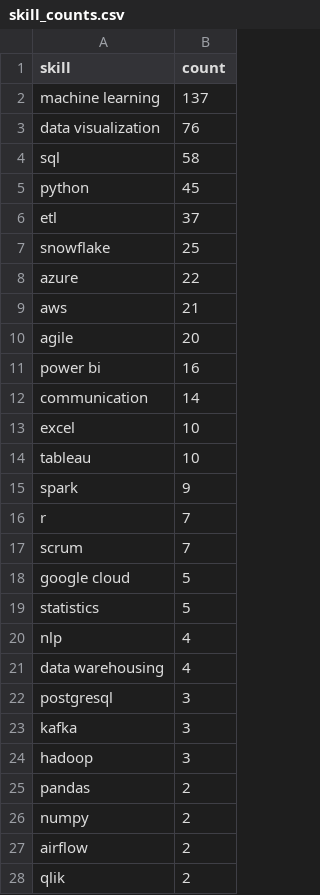
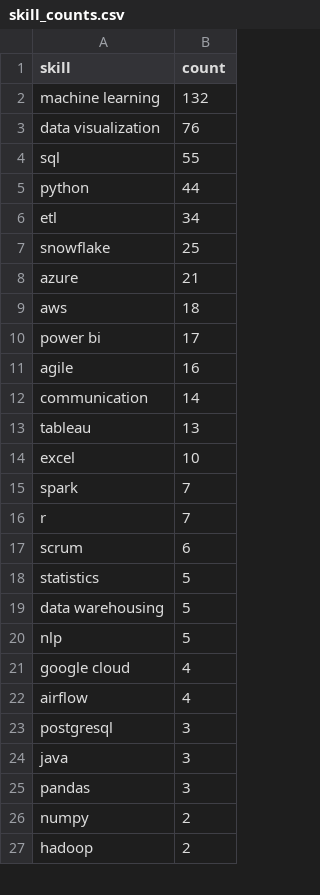
Before and after one commit to Maneeshraja19/job-market-intelligence, a CSV file: data/processed/skill_counts.csv, drawn as a sheet; only a part is shown; the diff covers the shown part only.

```diff
--- a/data/processed/skill_counts.csv
+++ b/data/processed/skill_counts.csv
@@ -1,28 +1,27 @@
 skill,count
-machine learning,137
+machine learning,132
 data visualization,76
-sql,58
-python,45
-etl,37
+sql,55
+python,44
+etl,34
 snowflake,25
-azure,22
-aws,21
-agile,20
-power bi,16
+azure,21
+aws,18
+power bi,17
+agile,16
 communication,14
+tableau,13
 excel,10
-tableau,10
-spark,9
+spark,7
 r,7
-scrum,7
-google cloud,5
+scrum,6
 statistics,5
-nlp,4
-data warehousing,4
+data warehousing,5
+nlp,5
+google cloud,4
+airflow,4
 postgresql,3
-kafka,3
-hadoop,3
-pandas,2
+java,3
+pandas,3
 numpy,2
-airflow,2
-qlik,2
+hadoop,2
```
Also changed, not shown: 1 added row and 2 edited cells elsewhere in this file, data/processed/job_postings_with_skills.csv.
